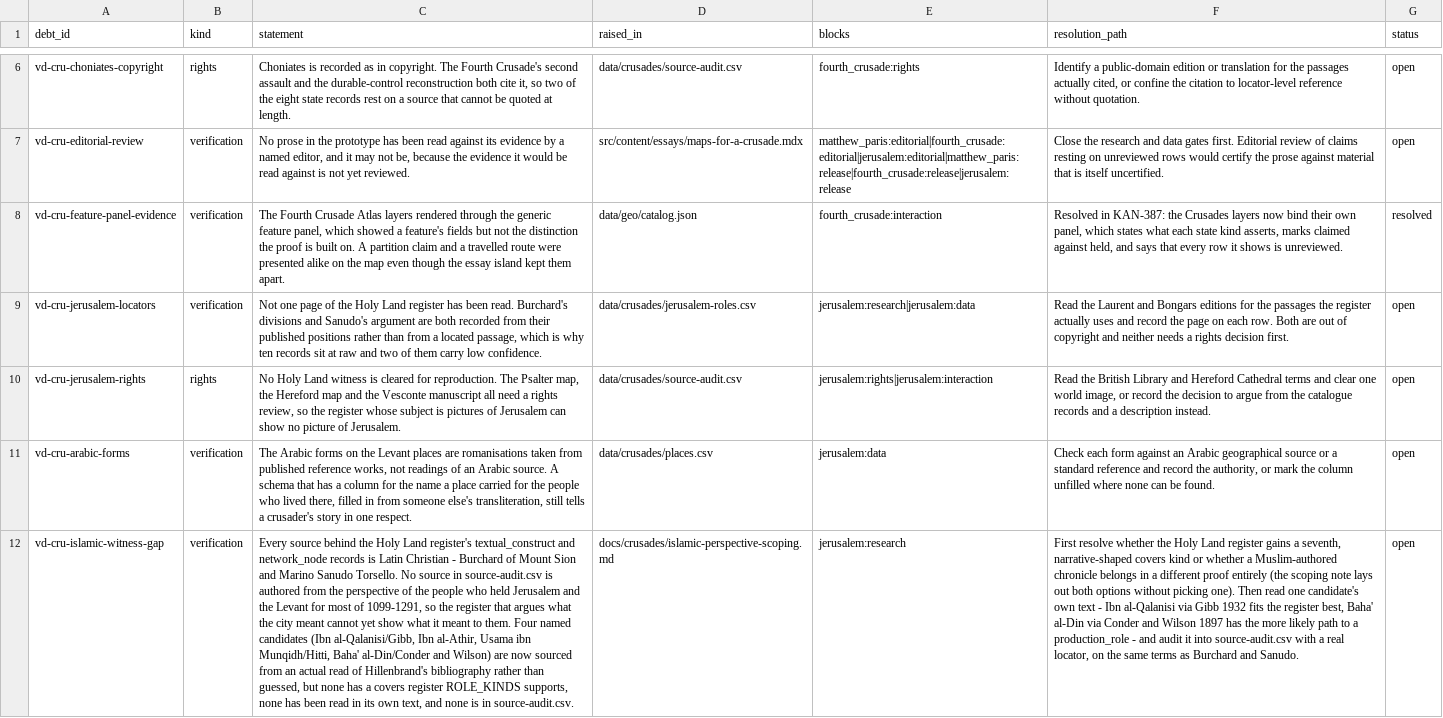
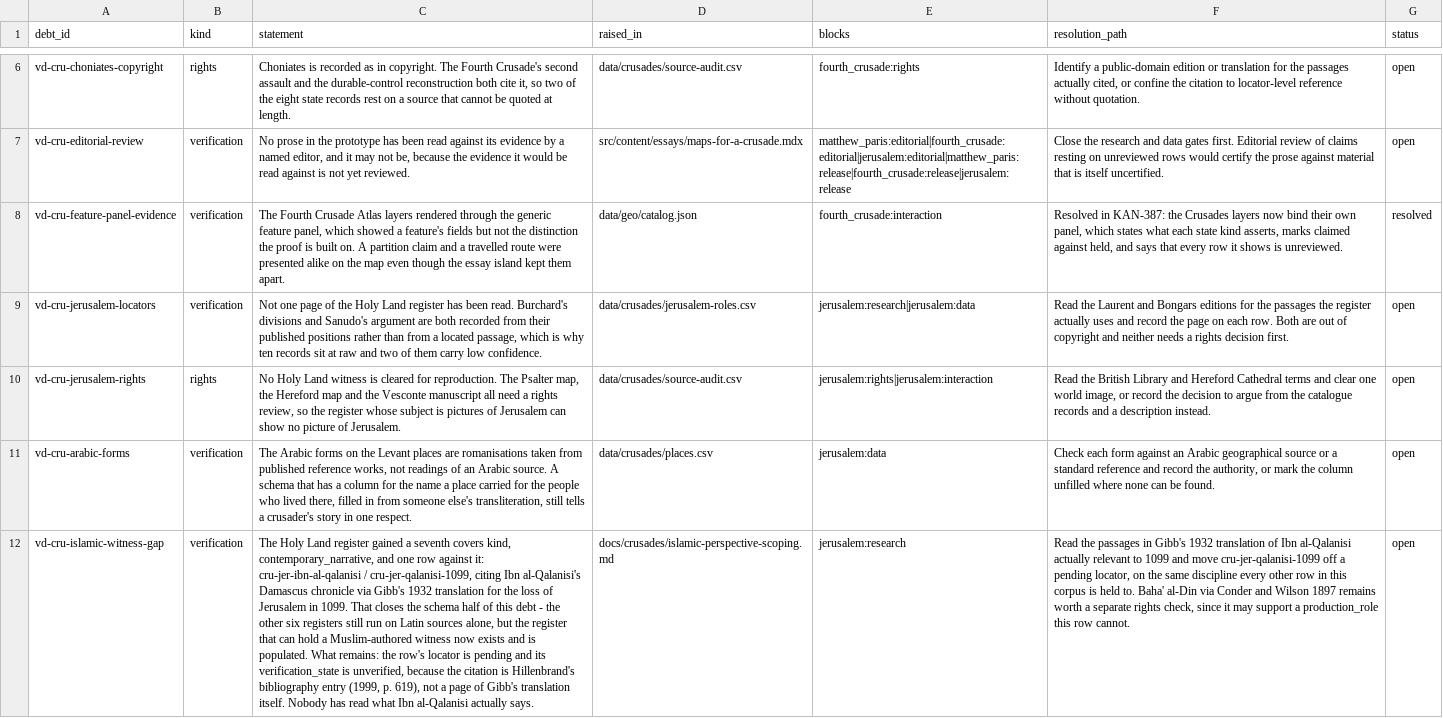
Before and after one commit to vladsimion/terra-chartarum, a CSV file: data/crusades/reference/verification-debt.csv, drawn as a sheet; only a part is shown, gaps mark what is left out; the diff names each change by its address in the sheet, - before the commit and + after, or states it on an @@ line.

```diff
--- a/data/crusades/reference/verification-debt.csv
+++ b/data/crusades/reference/verification-debt.csv
-C12 (statement): Every source behind the Holy Land register's textual_construct and network_node records is Latin Christian - Burchard of Mount Sion and Marino Sanudo Torsello. No source in source-audit.csv is authored from the perspective of the people who held Jerusalem and the Levant for most of 1099-1291, so the register that argues what the city meant cannot yet show what it meant to them. Four named candidates (Ibn al-Qalanisi/Gibb, Ibn al-Athir, Usama ibn Munqidh/Hitti, Baha' al-Din/Conder and Wilson) are now sourced from an actual read of Hillenbrand's bibliography rather than guessed, but none has a covers register ROLE_KINDS supports, none has been read in its own text, and none is in source-audit.csv.
+C12 (statement): The Holy Land register gained a seventh covers kind, contemporary_narrative, and one row against it: cru-jer-ibn-al-qalanisi / cru-jer-qalanisi-1099, citing Ibn al-Qalanisi's Damascus chronicle via Gibb's 1932 translation for the loss of Jerusalem in 1099. That closes the schema half of this debt - the other six registers still run on Latin sources alone, but the register that can hold a Muslim-authored witness now exists and is populated. What remains: the row's locator is pending and its verification_state is unverified, because the citation is Hillenbrand's bibliography entry (1999, p. 619), not a page of Gibb's translation itself. Nobody has read what Ibn al-Qalanisi actually says.
-F12 (resolution_path): First resolve whether the Holy Land register gains a seventh, narrative-shaped covers kind or whether a Muslim-authored chronicle belongs in a different proof entirely (the scoping note lays out both options without picking one). Then read one candidate's own text - Ibn al-Qalanisi via Gibb 1932 fits the register best, Baha' al-Din via Conder and Wilson 1897 has the more likely path to a production_role - and audit it into source-audit.csv with a real locator, on the same terms as Burchard and Sanudo.
+F12 (resolution_path): Read the passages in Gibb's 1932 translation of Ibn al-Qalanisi actually relevant to 1099 and move cru-jer-qalanisi-1099 off a pending locator, on the same discipline every other row in this corpus is held to. Baha' al-Din via Conder and Wilson 1897 remains worth a separate rights check, since it may support a production_role this row cannot.
```
Also changed, not shown: data/crusades/jerusalem-roles.csv, data/crusades/release/cru-pilot-0.1/jerusalem-roles.csv, 14 other files.
